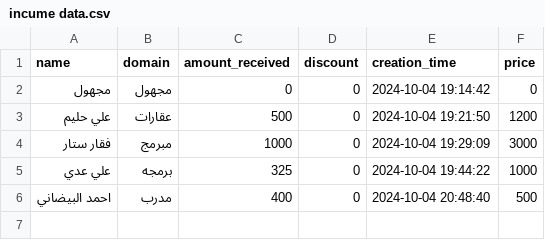
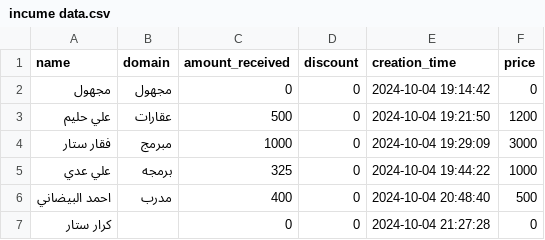
Before and after one commit to akramdataflow/dataflow_system, a CSV file: data/incume data.csv, drawn as a sheet; the diff names each change by its address in the sheet, - before the commit and + after, or states it on an @@ line.

```diff
--- a/data/incume data.csv
+++ b/data/incume data.csv
+row 7: كرار ستار |  | 0 | 0 | 2024-10-04 21:27:28 | 0
```
Also changed, not shown: data/coustumer data.csv.
